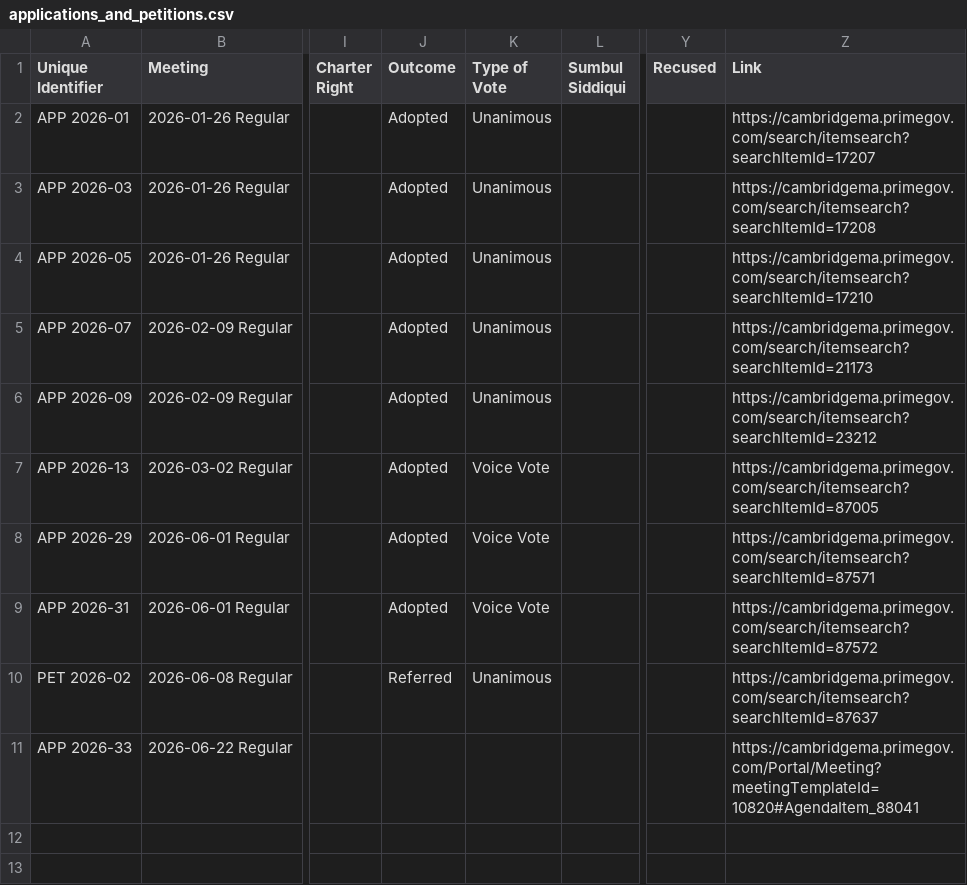
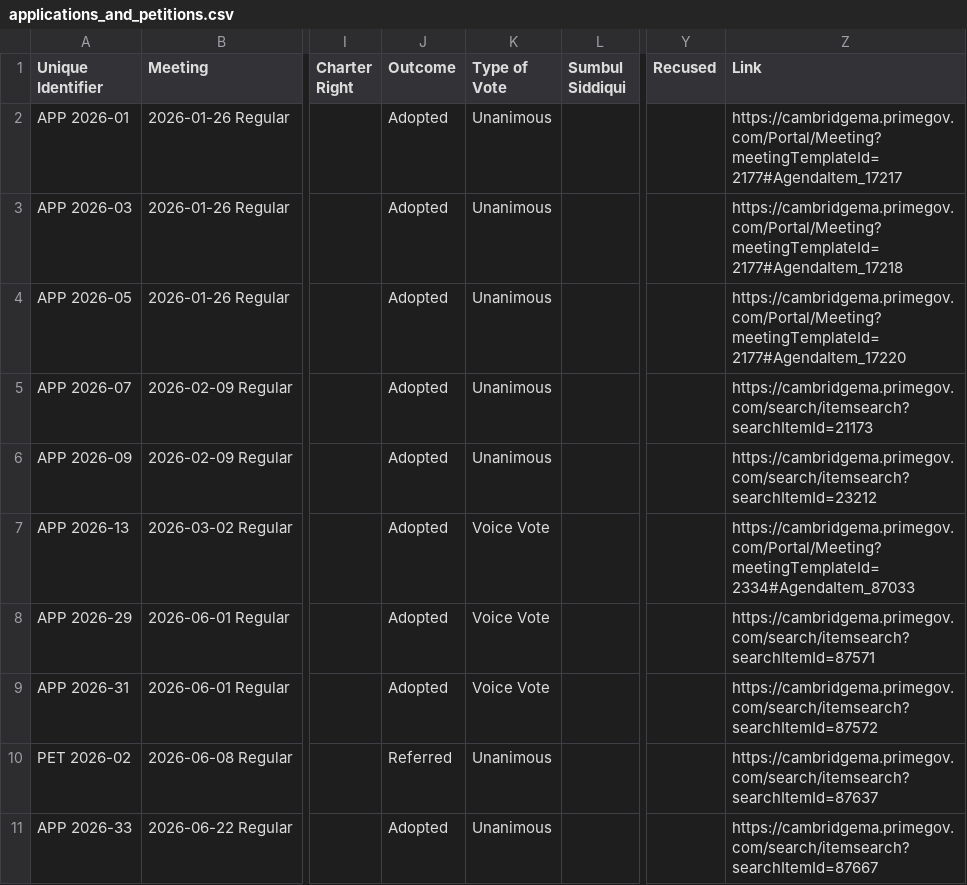
Before and after one commit to cjfman/Cambridge-Review, a CSV file: meeting_data/processed/2026/applications_and_petitions.csv, drawn as a sheet; only a part is shown, gaps mark what is left out; the diff covers the shown part only; the diff names each change by its address in the sheet, - before the commit and + after, or states it on an @@ line.

```diff
--- a/meeting_data/processed/2026/applications_and_petitions.csv
+++ b/meeting_data/processed/2026/applications_and_petitions.csv
-Z2 (Link): https://cambridgema.primegov.com/search/itemsearch?searchItemId=17207
+Z2 (Link): https://cambridgema.primegov.com/Portal/Meeting?meetingTemplateId=2177#AgendaItem_17217
-Z3 (Link): https://cambridgema.primegov.com/search/itemsearch?searchItemId=17208
+Z3 (Link): https://cambridgema.primegov.com/Portal/Meeting?meetingTemplateId=2177#AgendaItem_17218
-Z4 (Link): https://cambridgema.primegov.com/search/itemsearch?searchItemId=17210
+Z4 (Link): https://cambridgema.primegov.com/Portal/Meeting?meetingTemplateId=2177#AgendaItem_17220
-Z7 (Link): https://cambridgema.primegov.com/search/itemsearch?searchItemId=87005
+Z7 (Link): https://cambridgema.primegov.com/Portal/Meeting?meetingTemplateId=2334#AgendaItem_87033
-J11 (Outcome): (empty)
+J11 (Outcome): Adopted
-K11 (Type of Vote): (empty)
+K11 (Type of Vote): Unanimous
-Z11 (Link): https://cambridgema.primegov.com/Portal/Meeting?meetingTemplateId=10820#AgendaItem_88041
+Z11 (Link): https://cambridgema.primegov.com/search/itemsearch?searchItemId=87667
```
Also changed, not shown: 10 added rows elsewhere in this file, meeting_data/processed/2026/communications.csv, meeting_data/processed/2026/ordinances.csv, 4 other files.
